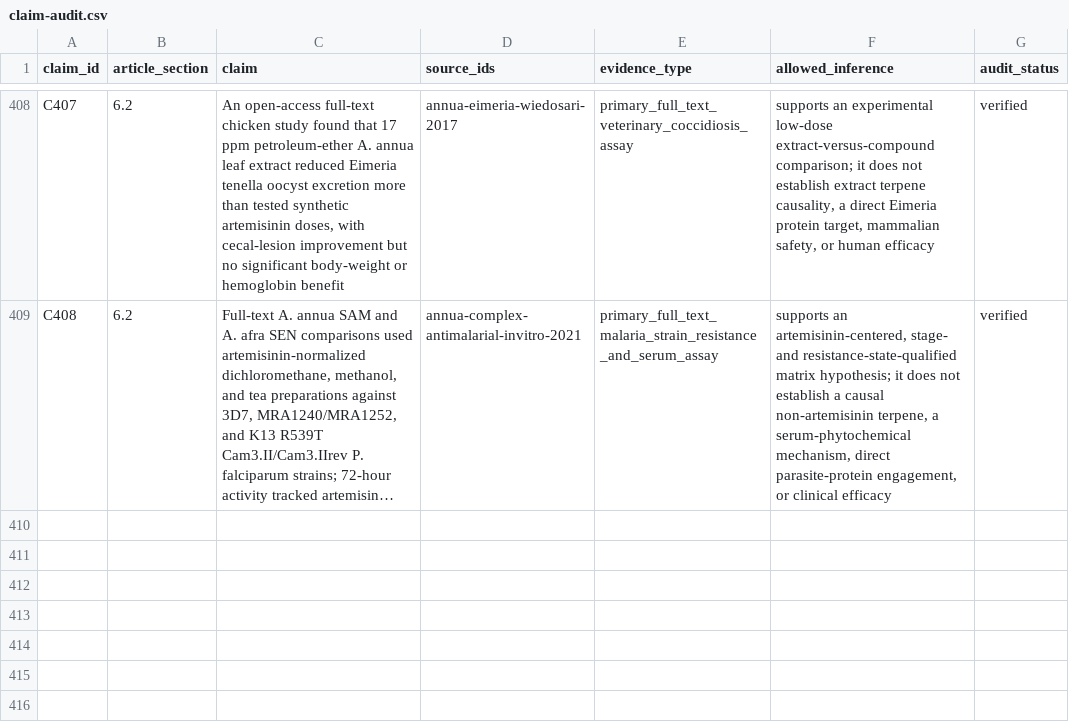
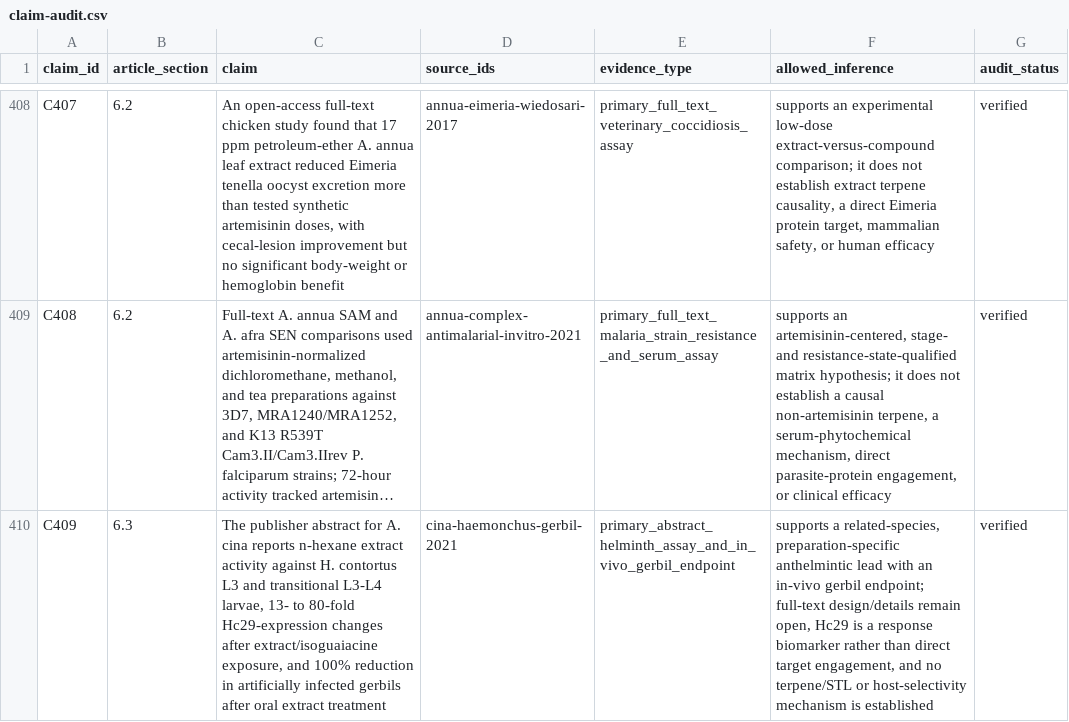
Before and after one commit to dcmcshan/artemisia, a CSV file: manuscript/claim-audit.csv, drawn as a sheet; only a part is shown, gaps mark what is left out; long unchanged cells end in …; the diff names each change by its address in the sheet, - before the commit and + after, or states it on an @@ line.

Commit message:
Refine Artemisia cina anthelmintic evidence

```diff
--- a/manuscript/claim-audit.csv
+++ b/manuscript/claim-audit.csv
+row 410: C409 | 6.3 | The publisher abstract for A. cina reports n-hexane extract activity against H. contortus L3 and transitional L3-L4 larvae, 13- to 80-fold Hc29-expression changes after extract/isoguaiacine exposure, and 100% reduction in artificially infected gerbils after oral extract treatment | cina-haemonchus-gerbil-2021 | primary_abstract_helminth_assay_and_in_vivo_gerbil_endpoint | supports a related-species, preparation-specific anthelmintic lead with an in-vivo gerbil endpoint; full-text design/details remain open, Hc29 is a response biomarker rather than direct target engagement, and no terpene/STL or host-selectivity mechanism is established | verified
```
Also changed, not shown: manuscript/evidence-matrix.csv, 8 other files.
